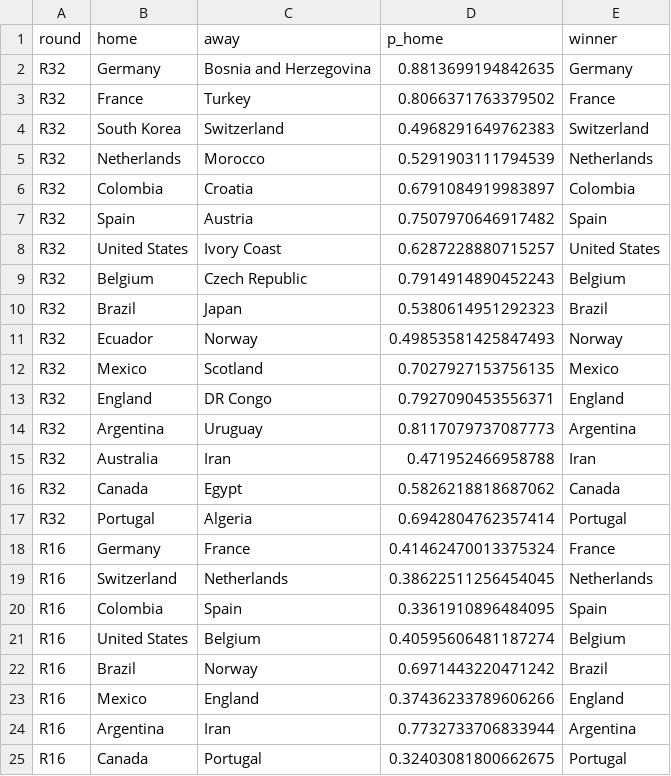
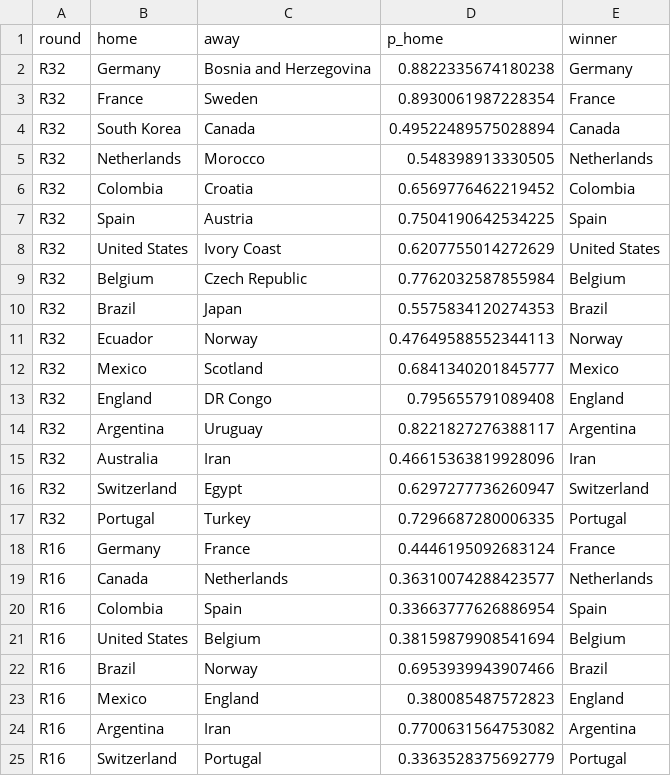
Before and after one commit to Darennesh/World-Cup-2026-Predictor, a CSV file: public/games.csv, drawn as a sheet; only a part is shown; the diff covers the shown part only.

```diff
--- a/public/games.csv
+++ b/public/games.csv
@@ -1,25 +1,25 @@
 round,home,away,p_home,winner
-R32,Germany,Bosnia and Herzegovina,0.8813699194842635,Germany
-R32,France,Turkey,0.8066371763379502,France
-R32,South Korea,Switzerland,0.4968291649762383,Switzerland
-R32,Netherlands,Morocco,0.5291903111794539,Netherlands
-R32,Colombia,Croatia,0.6791084919983897,Colombia
-R32,Spain,Austria,0.7507970646917482,Spain
-R32,United States,Ivory Coast,0.6287228880715257,United States
-R32,Belgium,Czech Republic,0.7914914890452243,Belgium
-R32,Brazil,Japan,0.5380614951292323,Brazil
-R32,Ecuador,Norway,0.49853581425847493,Norway
-R32,Mexico,Scotland,0.7027927153756135,Mexico
-R32,England,DR Congo,0.7927090453556371,England
-R32,Argentina,Uruguay,0.8117079737087773,Argentina
-R32,Australia,Iran,0.471952466958788,Iran
-R32,Canada,Egypt,0.5826218818687062,Canada
-R32,Portugal,Algeria,0.6942804762357414,Portugal
-R16,Germany,France,0.41462470013375324,France
-R16,Switzerland,Netherlands,0.38622511256454045,Netherlands
-R16,Colombia,Spain,0.3361910896484095,Spain
-R16,United States,Belgium,0.40595606481187274,Belgium
-R16,Brazil,Norway,0.6971443220471242,Brazil
-R16,Mexico,England,0.37436233789606266,England
-R16,Argentina,Iran,0.7732733706833944,Argentina
-R16,Canada,Portugal,0.32403081800662675,Portugal
+R32,Germany,Bosnia and Herzegovina,0.8822335674180238,Germany
+R32,France,Sweden,0.8930061987228354,France
+R32,South Korea,Canada,0.49522489575028894,Canada
+R32,Netherlands,Morocco,0.548398913330505,Netherlands
+R32,Colombia,Croatia,0.6569776462219452,Colombia
+R32,Spain,Austria,0.7504190642534225,Spain
+R32,United States,Ivory Coast,0.6207755014272629,United States
+R32,Belgium,Czech Republic,0.7762032587855984,Belgium
+R32,Brazil,Japan,0.5575834120274353,Brazil
+R32,Ecuador,Norway,0.47649588552344113,Norway
+R32,Mexico,Scotland,0.6841340201845777,Mexico
+R32,England,DR Congo,0.795655791089408,England
+R32,Argentina,Uruguay,0.8221827276388117,Argentina
+R32,Australia,Iran,0.46615363819928096,Iran
+R32,Switzerland,Egypt,0.6297277736260947,Switzerland
+R32,Portugal,Turkey,0.7296687280006335,Portugal
+R16,Germany,France,0.4446195092683124,France
+R16,Canada,Netherlands,0.36310074288423577,Netherlands
+R16,Colombia,Spain,0.33663777626886954,Spain
+R16,United States,Belgium,0.38159879908541694,Belgium
+R16,Brazil,Norway,0.6953939943907466,Brazil
+R16,Mexico,England,0.380085487572823,England
+R16,Argentina,Iran,0.7700631564753082,Argentina
+R16,Switzerland,Portugal,0.3363528375692779,Portugal
```
Also changed, not shown: 7 edited cells elsewhere in this file, public/prediction_log.csv, 4 other files.
